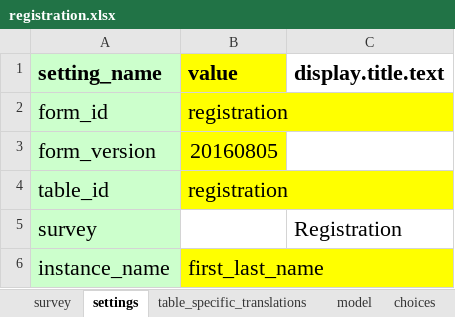
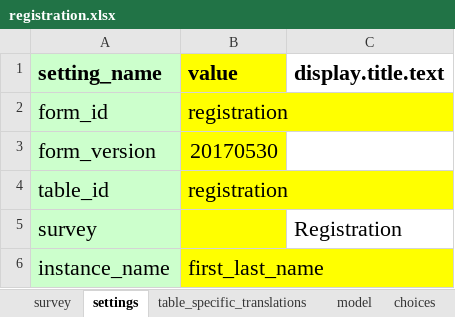
Before and after one commit to odk-x/app-designer, an Excel workbook: appGreece/config/tables/registration/forms/registration/registration.xlsx, sheet settings, drawn as a sheet; values as stored, in another font and other column widths than the file's, no borders; the diff names each change by its address in the sheet, - before the commit and + after, or states it on an @@ line.

```diff
--- a/appGreece/config/tables/registration/forms/registration/registration.xlsx (sheet settings)
+++ b/appGreece/config/tables/registration/forms/registration/registration.xlsx (sheet settings)
-B3 (value): 20160805
+B3 (value): 20170530
-B5 fill: none
+B5 fill: #FFFF00
```
Also changed, not shown: sheet survey, sheet queries, sheet model, sheet choices, other sheet tabs, 9 other files.
